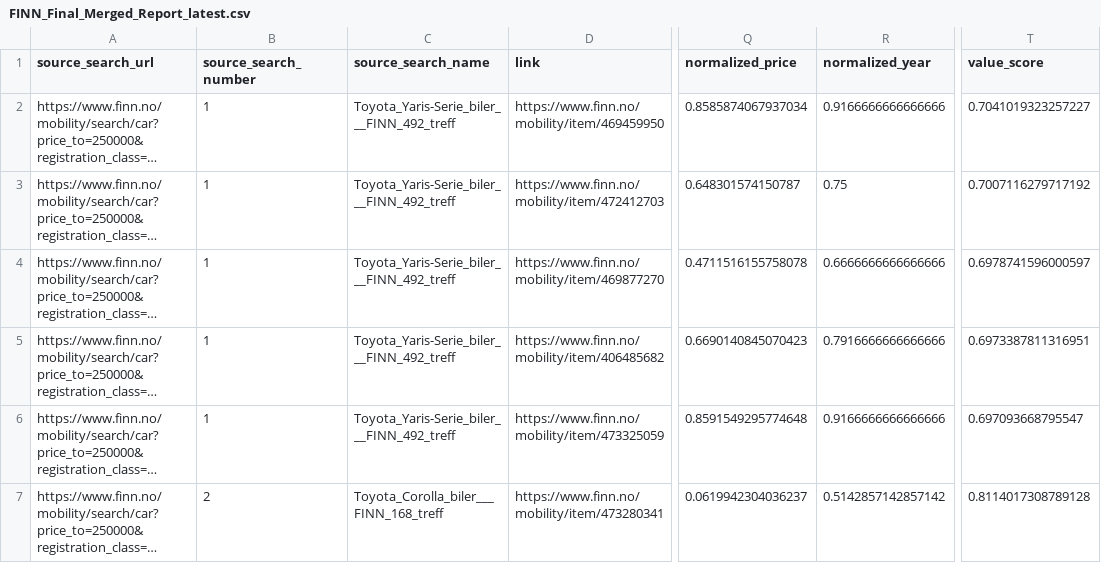
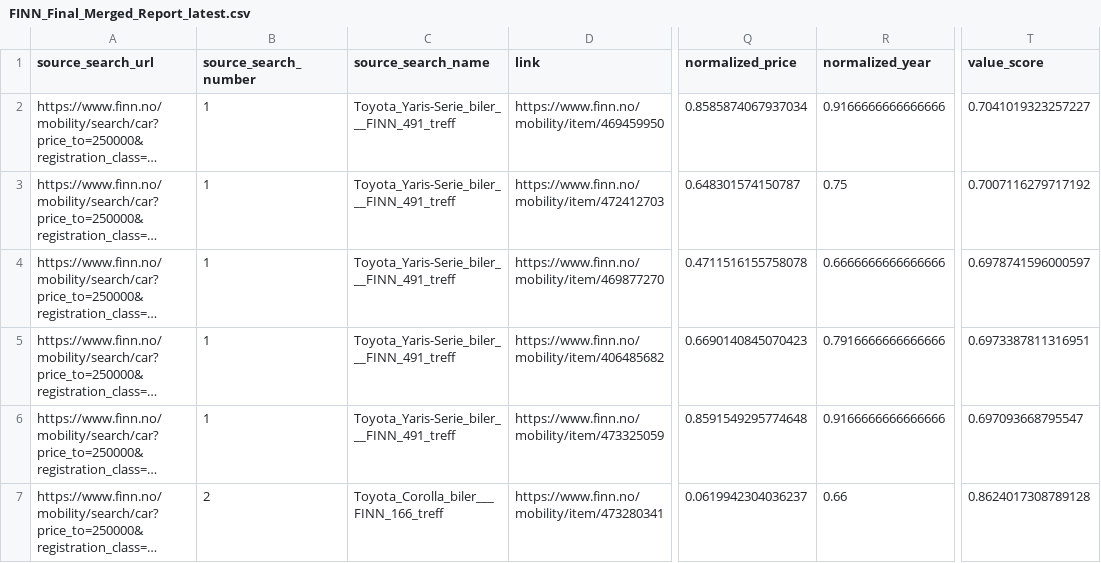
Before and after one commit to sinamehr/PublicShareRepo, a CSV file: Final Output/FINN_Final_Merged_Report_latest.csv, drawn as a sheet; only a part is shown, gaps mark what is left out; long unchanged cells end in …; the diff covers the shown part only; the diff names each change by its address in the sheet, - before the commit and + after, or states it on an @@ line.

```diff
--- a/Final Output/FINN_Final_Merged_Report_latest.csv
+++ b/Final Output/FINN_Final_Merged_Report_latest.csv
-C2:C6 (source_search_name): Toyota_Yaris-Serie_biler___FINN_492_treff
+C2:C6 (source_search_name): Toyota_Yaris-Serie_biler___FINN_491_treff
-C7 (source_search_name): Toyota_Corolla_biler___FINN_168_treff
+C7 (source_search_name): Toyota_Corolla_biler___FINN_166_treff
-R7 (normalized_year): 0.5142857142857142
+R7 (normalized_year): 0.66
-T7 (value_score): 0.8114017308789128
+T7 (value_score): 0.8624017308789128
```
Also changed, not shown: 4 added rows, 4 removed rows and 43 edited cells elsewhere in this file.
